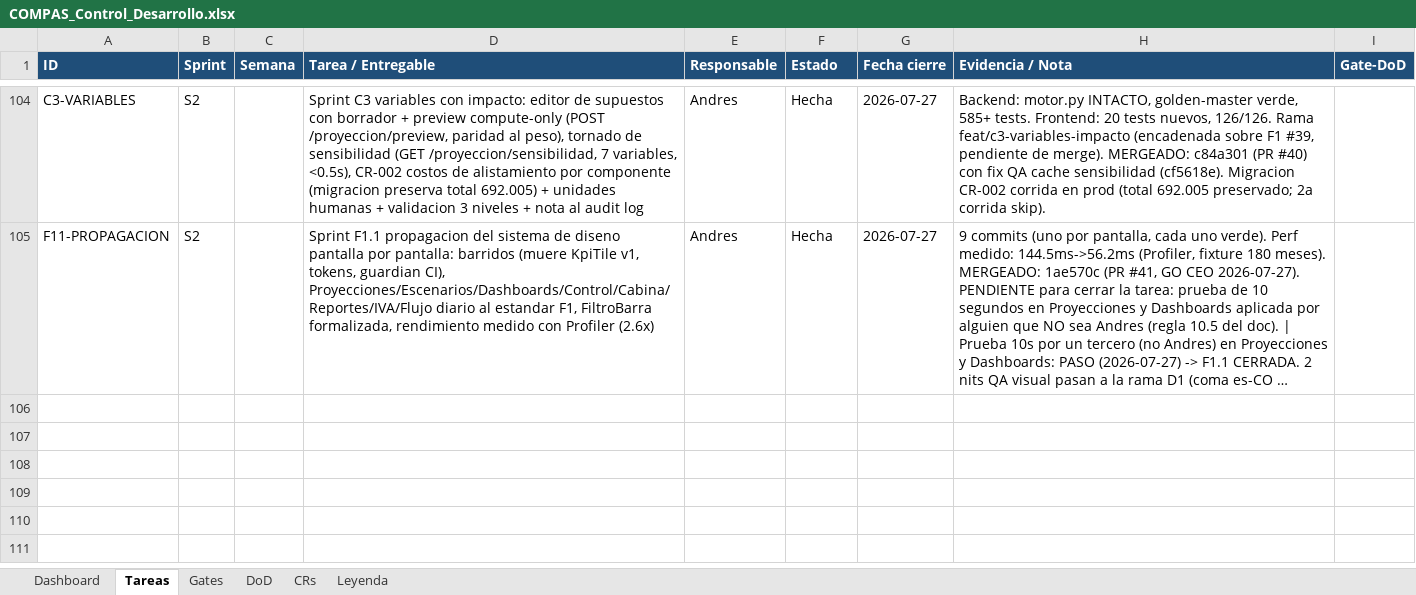
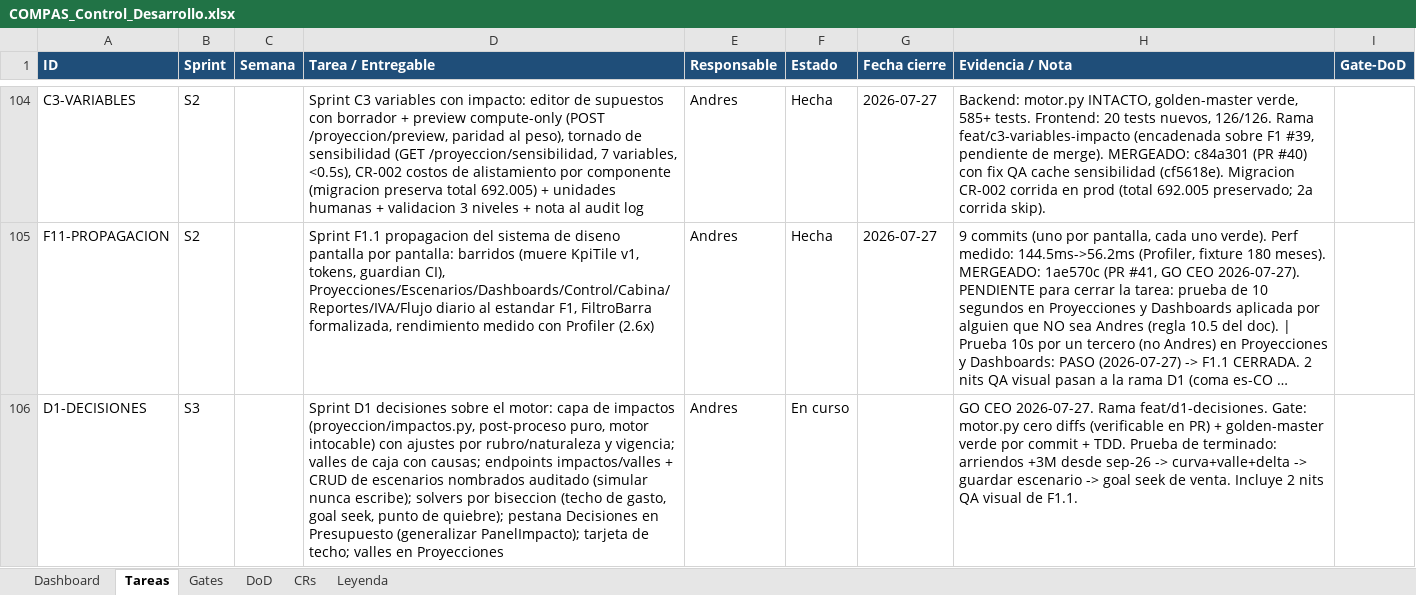
Before and after one commit to RoddosColombia/compas, an Excel workbook: docs/COMPAS_Control_Desarrollo.xlsx, sheet Tareas, drawn as a sheet; only a part is shown, gaps mark what is left out; long unchanged cells end in …; values as stored, in another font and other column widths than the file's, no borders; the diff names each change by its address in the sheet, - before the commit and + after, or states it on an @@ line.

```diff
--- a/docs/COMPAS_Control_Desarrollo.xlsx (sheet Tareas)
+++ b/docs/COMPAS_Control_Desarrollo.xlsx (sheet Tareas)
+row 106: D1-DECISIONES | S3 |  | Sprint D1 decisiones sobre el motor: capa de impactos (proyeccion/impactos.py, post-proceso puro, motor intocable) con ajustes por rubro/naturaleza y vigencia; valles de caja con causas; endpoints impactos/valles + CRUD de escenarios nombrados auditado (simular nunca escribe); solvers por biseccion (techo de gasto, goal seek, punto de quiebre); pestana Decisiones en Presupuesto (generalizar PanelImpacto); tarjeta de techo; valles en Proyecciones | Andres | En curso |  | GO CEO 2026-07-27. Rama feat/d1-decisiones. Gate: motor.py cero diffs (verificable en PR) + golden-master verde por commit + TDD. Prueba de terminado: arriendos +3M desde sep-26 -> curva+valle+delta -> guardar escenario -> goal seek de venta. Incluye 2 nits QA visual de F1.1.
```
Also changed, not shown: 2 other files.
